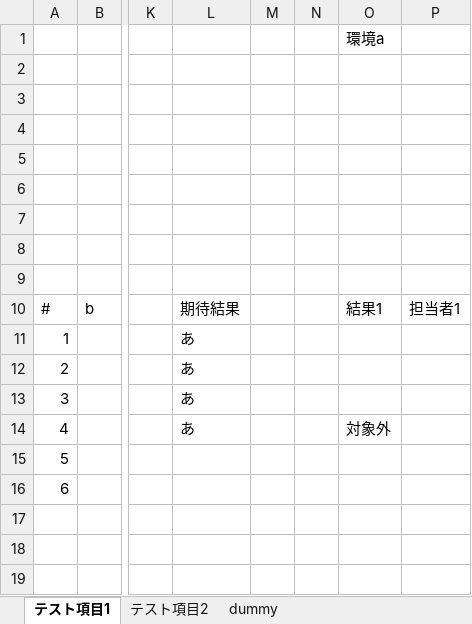
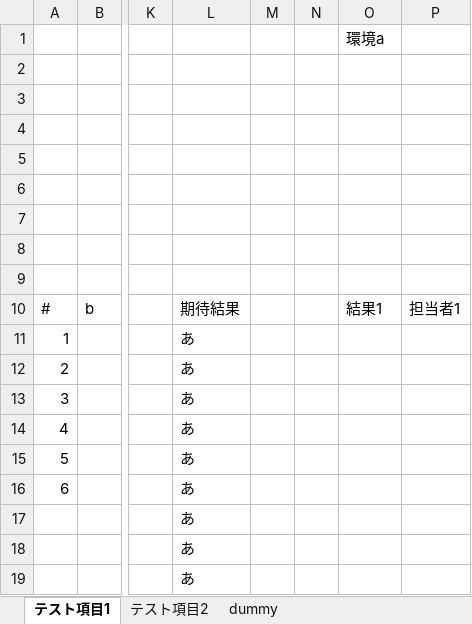
Before and after one commit to y24/TestProgressRecord, an Excel workbook: input_sample/sample4.xlsx, sheet テスト項目1, drawn as a sheet; only a part is shown, gaps mark what is left out; values as stored, in another font and other column widths than the file's, no borders; rows hold the shown columns only; the diff names each change by its address in the sheet, - before the commit and + after, or states it on an @@ line.

```diff
--- a/input_sample/sample4.xlsx (sheet テスト項目1)
+++ b/input_sample/sample4.xlsx (sheet テスト項目1)
-O14: 対象外
+O14: (empty)
-L15:L16: (empty)
+L15:L16: あ
+row 17:  |  |  | あ
+row 18:  |  |  | あ
+row 19:  |  |  | あ
```
Also changed, not shown: 3 other files.
